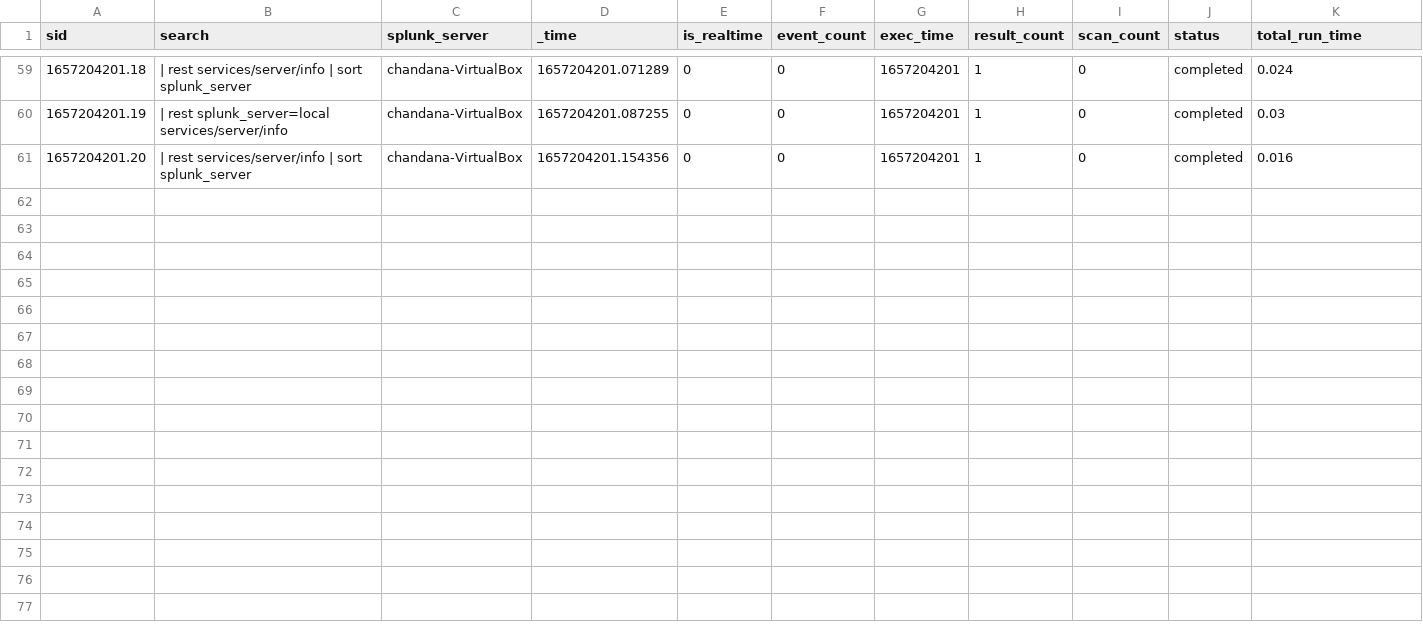
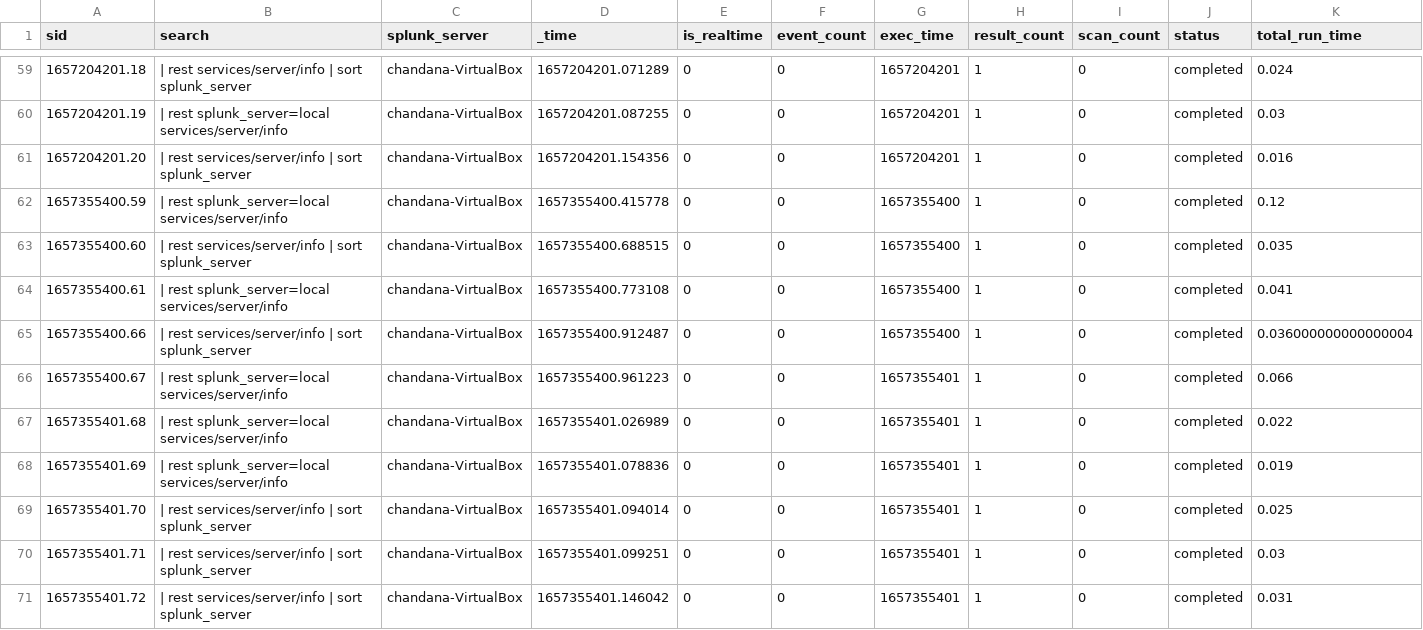
Before and after one commit to chanxxx1999/chandana, a CSV file: users/splunk-system-user/search/history/chandana-VirtualBox.csv, drawn as a sheet; only a part is shown, gaps mark what is left out; rows hold the shown columns only; the diff names each change by its address in the sheet, - before the commit and + after, or states it on an @@ line.

```diff
--- a/users/splunk-system-user/search/history/chandana-VirtualBox.csv
+++ b/users/splunk-system-user/search/history/chandana-VirtualBox.csv
+row 62: 1657355400.59 | | rest splunk_server=local services/server/info | chandana-VirtualBox | 1657355400.415778 | 0 | 0 | 1657355400 | 1 | 0 | completed | 0.12
+row 63: 1657355400.60 | | rest services/server/info | sort splunk_server | chandana-VirtualBox | 1657355400.688515 | 0 | 0 | 1657355400 | 1 | 0 | completed | 0.035
+row 64: 1657355400.61 | | rest splunk_server=local services/server/info | chandana-VirtualBox | 1657355400.773108 | 0 | 0 | 1657355400 | 1 | 0 | completed | 0.041
+row 65: 1657355400.66 | | rest services/server/info | sort splunk_server | chandana-VirtualBox | 1657355400.912487 | 0 | 0 | 1657355400 | 1 | 0 | completed | 0.036000000000000004
+row 66: 1657355400.67 | | rest splunk_server=local services/server/info | chandana-VirtualBox | 1657355400.961223 | 0 | 0 | 1657355401 | 1 | 0 | completed | 0.066
+row 67: 1657355401.68 | | rest splunk_server=local services/server/info | chandana-VirtualBox | 1657355401.026989 | 0 | 0 | 1657355401 | 1 | 0 | completed | 0.022
+row 68: 1657355401.69 | | rest splunk_server=local services/server/info | chandana-VirtualBox | 1657355401.078836 | 0 | 0 | 1657355401 | 1 | 0 | completed | 0.019
+row 69: 1657355401.70 | | rest services/server/info | sort splunk_server | chandana-VirtualBox | 1657355401.094014 | 0 | 0 | 1657355401 | 1 | 0 | completed | 0.025
+row 70: 1657355401.71 | | rest services/server/info | sort splunk_server | chandana-VirtualBox | 1657355401.099251 | 0 | 0 | 1657355401 | 1 | 0 | completed | 0.03
+row 71: 1657355401.72 | | rest services/server/info | sort splunk_server | chandana-VirtualBox | 1657355401.146042 | 0 | 0 | 1657355401 | 1 | 0 | completed | 0.031
```
Also changed, not shown: users/chandana/git_for_splunk/history/chandana-VirtualBox.csv, users/chandana/search/history/chandana-VirtualBox.csv, 6 other files.
